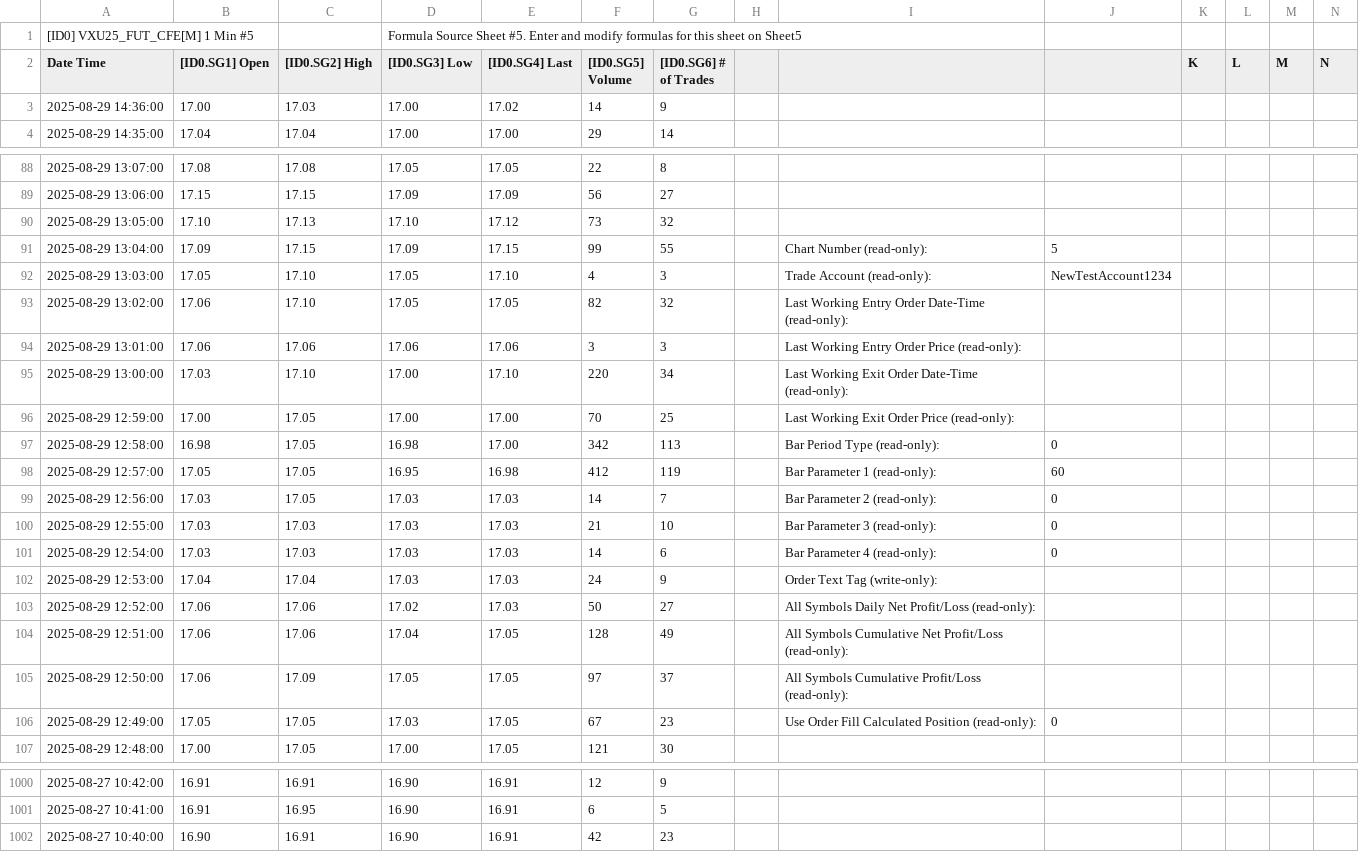
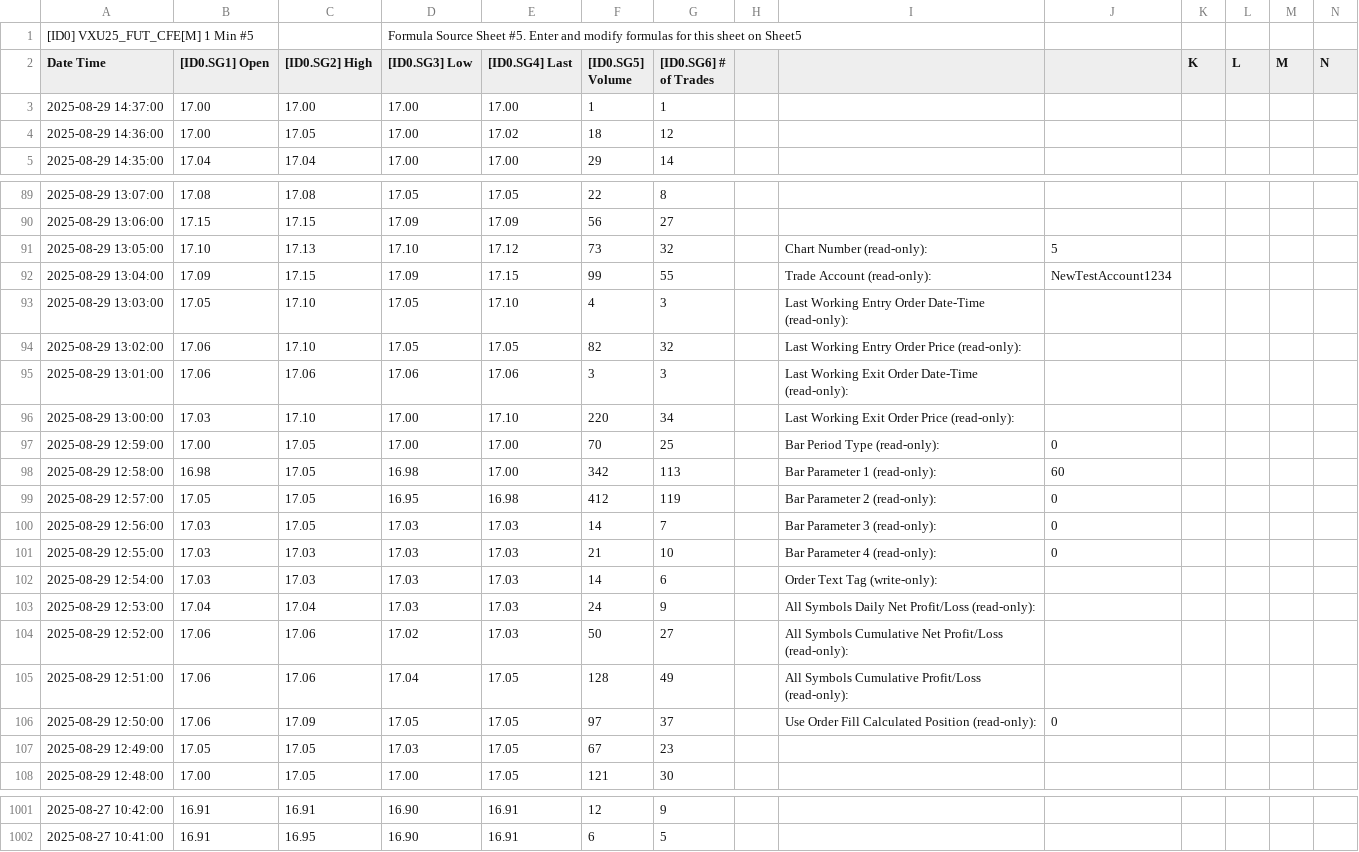
Before and after one commit to timbarber4/ETF-Feed, a TSV file: 1 min VIX Sept.tsv, drawn as a sheet; only a part is shown, gaps mark what is left out; removed rows and columns are numbered as before the commit, all else as after; rows hold the shown columns only; the diff covers the shown part only; the diff names each change by its address in the sheet, - before the commit and + after, or states it on an @@ line.

```diff
--- a/1 min VIX Sept.tsv
+++ b/1 min VIX Sept.tsv
+row 3: 2025-08-29 14:37:00 | 17.00 | 17.00 | 17.00 | 17.00 | 1 | 1
-C4 ([ID0.SG2] High): 17.03
+C4 ([ID0.SG2] High): 17.05
-F4 ([ID0.SG5] Volume): 14
+F4 ([ID0.SG5] Volume): 18
-G4 ([ID0.SG6] # of Trades): 9
+G4 ([ID0.SG6] # of Trades): 12
-I91: (empty)
+I91: Chart Number (read-only):
-J91: (empty)
+J91: 5
-I92: Chart Number (read-only):
+I92: Trade Account (read-only):
-J92: 5
+J92: NewTestAccount1234
-I93: Trade Account (read-only):
+I93: Last Working Entry Order Date-Time (read-only):
-J93: NewTestAccount1234
+J93: (empty)
-I94: Last Working Entry Order Date-Time (read-only):
+I94: Last Working Entry Order Price (read-only):
-I95: Last Working Entry Order Price (read-only):
+I95: Last Working Exit Order Date-Time (read-only):
-I96: Last Working Exit Order Date-Time (read-only):
+I96: Last Working Exit Order Price (read-only):
-I97: Last Working Exit Order Price (read-only):
+I97: Bar Period Type (read-only):
-J97: (empty)
+J97: 0
-I98: Bar Period Type (read-only):
+I98: Bar Parameter 1 (read-only):
-J98: 0
+J98: 60
-I99: Bar Parameter 1 (read-only):
+I99: Bar Parameter 2 (read-only):
-J99: 60
+J99: 0
-I100: Bar Parameter 2 (read-only):
+I100: Bar Parameter 3 (read-only):
-I101: Bar Parameter 3 (read-only):
+I101: Bar Parameter 4 (read-only):
-I102: Bar Parameter 4 (read-only):
+I102: Order Text Tag (write-only):
-J102: 0
+J102: (empty)
-I103: Order Text Tag (write-only):
+I103: All Symbols Daily Net Profit/Loss (read-only):
-I104: All Symbols Daily Net Profit/Loss…
+I104: All Symbols Cumulative Net Profit/Loss…
-I105: …Symbols Cumulative Net Profit/Loss (read-only):
+I105: …Symbols Cumulative Profit/Loss (read-only):
-I106: All Symbols Cumulative Profit/Loss (read-only):
+I106: Use Order Fill Calculated Position (read-only):
-J106: (empty)
+J106: 0
-I107: Use Order Fill Calculated Position (read-only):
+I107: (empty)
-J107: 0
+J107: (empty)
-row 1002: 2025-08-27 10:40:00 | 16.90 | 16.91 | 16.90 | 16.91 | 42 | 23
```
Also changed, not shown: 52 edited cells elsewhere in this file, Daily with POC.tsv.
